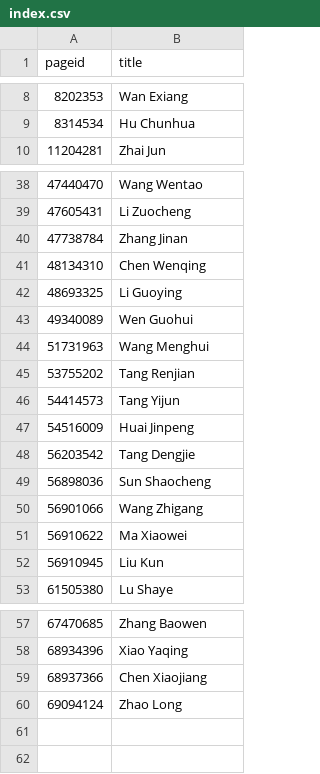
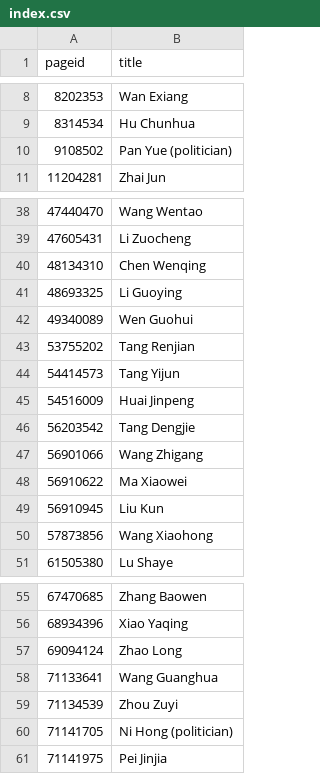
Before and after one commit to every-politician-scrapers/china-ministers, a CSV file: enwiki/index.csv, drawn as a sheet; only a part is shown, gaps mark what is left out; the diff covers the shown part only.

```diff
--- a/enwiki/index.csv
+++ b/enwiki/index.csv
@@ -9,2 +9,3 @@ pageid,title
 8314534,Hu Chunhua
+9108502,Pan Yue (politician)
 11204281,Zhai Jun
@@ -39,3 +39,2 @@ pageid,title
 47605431,Li Zuocheng
-47738784,Zhang Jinan
 48134310,Chen Wenqing
@@ -43,3 +42,2 @@ pageid,title
 49340089,Wen Guohui
-51731963,Wang Menghui
 53755202,Tang Renjian
@@ -48,3 +46,2 @@ pageid,title
 56203542,Tang Dengjie
-56898036,Sun Shaocheng
 56901066,Wang Zhigang
@@ -52,2 +49,3 @@ pageid,title
 56910945,Liu Kun
+57873856,Wang Xiaohong
 61505380,Lu Shaye
@@ -58,3 +56,6 @@ pageid,title
 68934396,Xiao Yaqing
-68937366,Chen Xiaojiang
 69094124,Zhao Long
+71133641,Wang Guanghua
+71134539,Zhou Zuyi
+71141705,Ni Hong (politician)
+71141975,Pei Jinjia
```
Also changed, not shown: 1 removed row elsewhere in this file, 15 other files.
